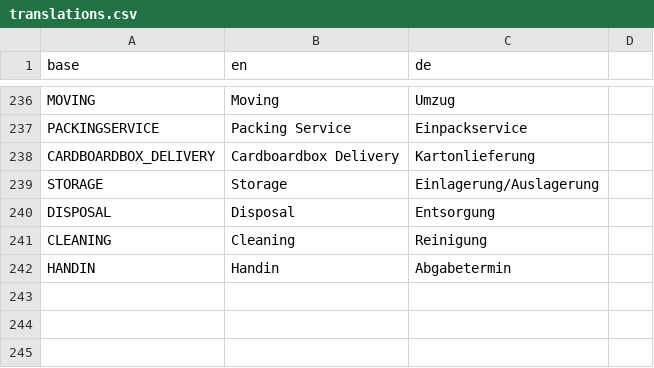
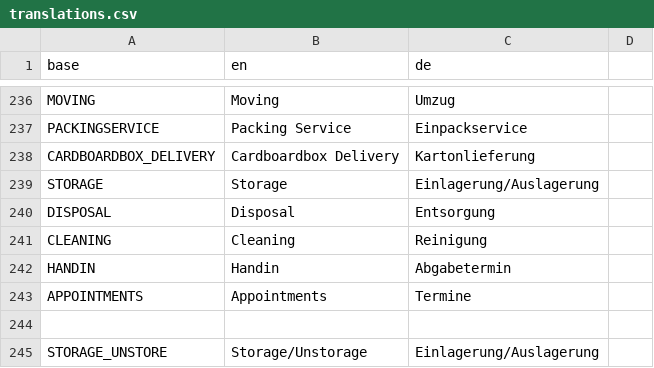
Before and after one commit to PascalLuginbuehl/offery-pwa-rewrite, a CSV file: src/i18n/translations.csv, drawn as a sheet; only a part is shown, gaps mark what is left out.

Commit message:
Storage Building included in Service

```diff
--- a/src/i18n/translations.csv
+++ b/src/i18n/translations.csv
@@ -242 +242,4 @@ CLEANING,Cleaning,Reinigung
 HANDIN,Handin,Abgabetermin
+APPOINTMENTS,Appointments,Termine
+
+STORAGE_UNSTORE,Storage/Unstorage,Einlagerung/Auslagerung
```
Also changed, not shown: 3 other files.
